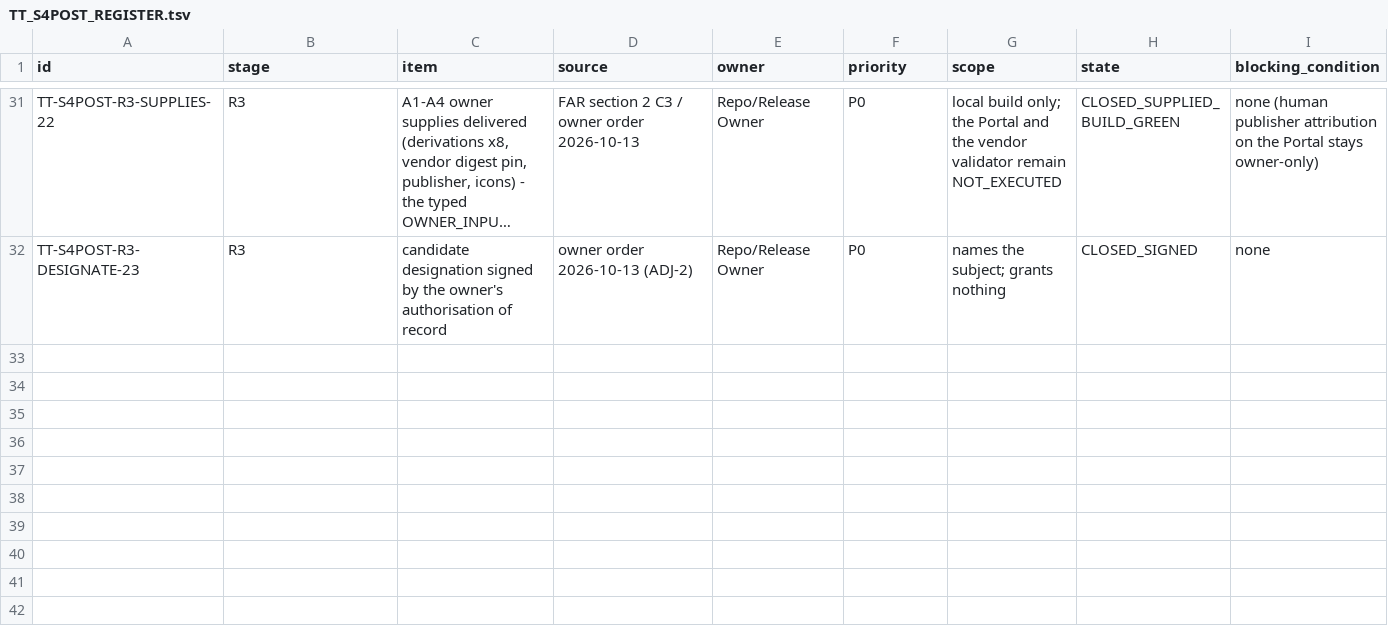
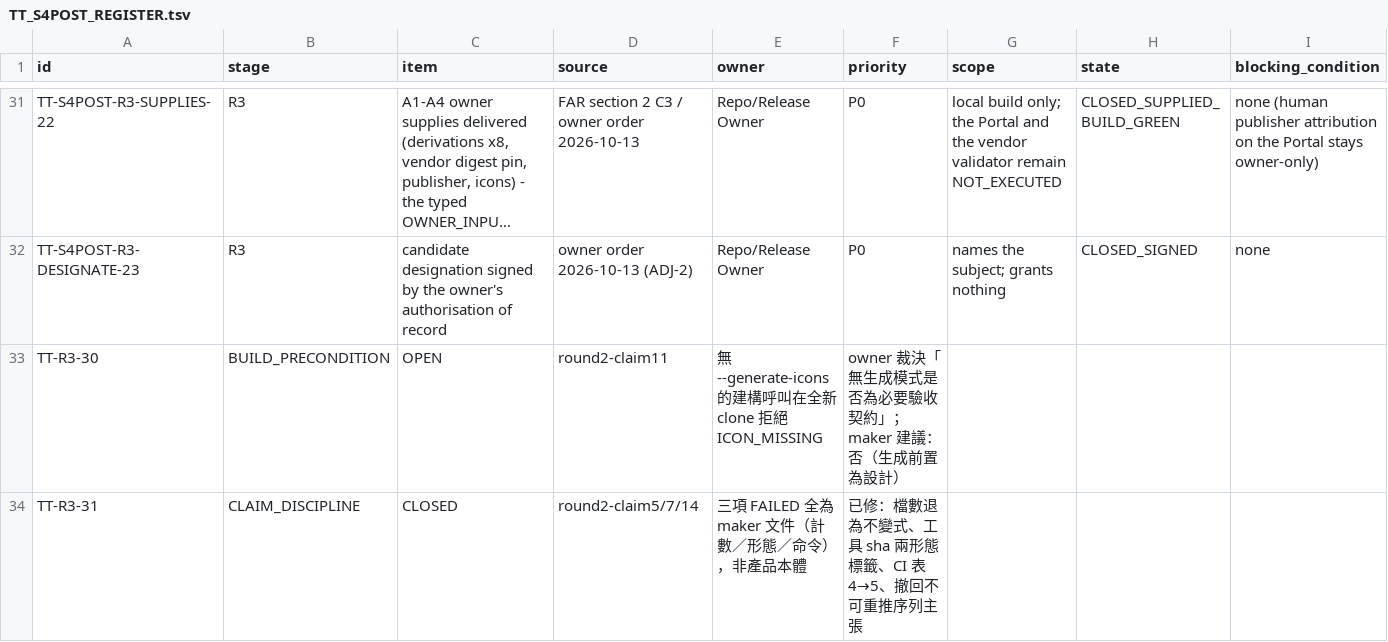
Before and after one commit to shw097-team/PIPD-LS-SP, a TSV file: .hgk/rounds/S4POST-20261012-postrepair-recheck-and-triple-upgrade/00_plan/TT_S4POST_REGISTER.tsv, drawn as a sheet; only a part is shown, gaps mark what is left out; long unchanged cells end in …; rows hold the shown columns only; the diff names each change by its address in the sheet, - before the commit and + after, or states it on an @@ line.

Commit message:
S4POST R3: fold in the R8 round-2 external challenge (verdict FAIL_CHALLENGE, 10/14 verified)
Round-2 subject: previous tip. Second and final external re-check of this round (R8 cap 2/2).

All three FAILED claims are maker documents, none is the product:
- claim 11 ICON_MISSING: the exact no-generation build refuses in a fresh clone BY DESIGN
  (the icon is GENERATED, never committed). Recorded the precise re-runnable invocation
  (--generate-icons) plus the owner decision it raises. The checker's own supplemental run
  independently got the same zip sha256 83e5ce5b...
- claim 5 com.ao3 count: 3 belonged to an older subject. The file count is retired in favour
  of the invariant (zero product-side hits); all hits are round-authored records.
- claim 7 locatability: SELF_ITERATION_AFTER_AO.md is absent, so the 6->3->9 series claim is
  withdrawn and replaced by verify/ao12/FINDINGS.json (9 entries, counted by the checker).
  The locator receipt now records BOTH hash forms, labelled.
- claim 14 also flagged R3_CI_FIRST_RUN.md saying 4 outside-allowlist where 5 was measured;
  corrected and named.

The round-2 checker's own limits are published as returned. Claim ceiling unchanged:
MAKER_CANDIDATE_AND_LOCAL_TESTS_ONLY / FAIL-CLOSED HOLD. No product file changed here.

```diff
--- a/.hgk/rounds/S4POST-20261012-postrepair-recheck-and-triple-upgrade/00_plan/TT_S4POST_REGISTER.tsv
+++ b/.hgk/rounds/S4POST-20261012-postrepair-recheck-and-triple-upgrade/00_plan/TT_S4POST_REGISTER.tsv
+row 33: TT-R3-30 | BUILD_PRECONDITION | OPEN | round2-claim11 | 無 --generate-icons 的建構呼叫在全新 clone 拒絕 ICON_MISSING | owner 裁決「無生成模式是否為必要驗收契約」；maker 建議：否（生成前置為設計）
+row 34: TT-R3-31 | CLAIM_DISCIPLINE | CLOSED | round2-claim5/7/14 | 三項 FAILED 全為 maker 文件（計數／形態／命令），非產品本體 | 已修：檔數退為不變式、工具 sha 兩形態標籤、CI 表 4→5、撤回不可重推序列主張
```
Also changed, not shown: 37 other files.
